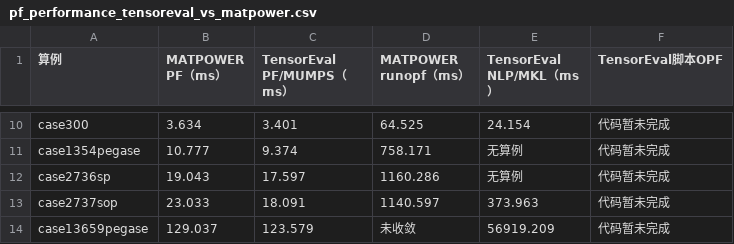
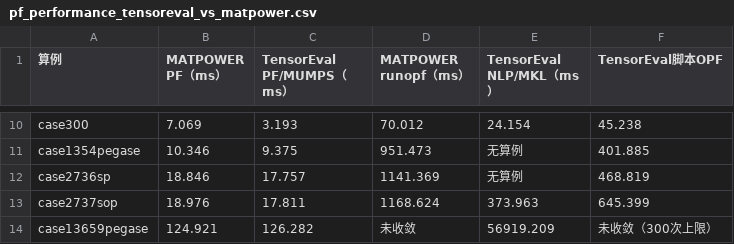
Before and after one commit to shufengdong/sparrowzz, a CSV file: rspower/bench/pf_performance_tensoreval_vs_matpower.csv, drawn as a sheet; only a part is shown, gaps mark what is left out; the diff covers the shown part only; the diff names each change by its address in the sheet, - before the commit and + after, or states it on an @@ line.

```diff
--- a/rspower/bench/pf_performance_tensoreval_vs_matpower.csv
+++ b/rspower/bench/pf_performance_tensoreval_vs_matpower.csv
-B10 (MATPOWER PF（ms）): 3.634
+B10 (MATPOWER PF（ms）): 7.069
-C10 (TensorEval PF/MUMPS（ms）): 3.401
+C10 (TensorEval PF/MUMPS（ms）): 3.193
-D10 (MATPOWER runopf（ms）): 64.525
+D10 (MATPOWER runopf（ms）): 70.012
-F10 (TensorEval脚本OPF): 代码暂未完成
+F10 (TensorEval脚本OPF): 45.238
-B11 (MATPOWER PF（ms）): 10.777
+B11 (MATPOWER PF（ms）): 10.346
-C11 (TensorEval PF/MUMPS（ms）): 9.374
+C11 (TensorEval PF/MUMPS（ms）): 9.375
-D11 (MATPOWER runopf（ms）): 758.171
+D11 (MATPOWER runopf（ms）): 951.473
-F11 (TensorEval脚本OPF): 代码暂未完成
+F11 (TensorEval脚本OPF): 401.885
-B12 (MATPOWER PF（ms）): 19.043
+B12 (MATPOWER PF（ms）): 18.846
-C12 (TensorEval PF/MUMPS（ms）): 17.597
+C12 (TensorEval PF/MUMPS（ms）): 17.757
-D12 (MATPOWER runopf（ms）): 1160.286
+D12 (MATPOWER runopf（ms）): 1141.369
-F12 (TensorEval脚本OPF): 代码暂未完成
+F12 (TensorEval脚本OPF): 468.819
-B13 (MATPOWER PF（ms）): 23.033
+B13 (MATPOWER PF（ms）): 18.976
-C13 (TensorEval PF/MUMPS（ms）): 18.091
+C13 (TensorEval PF/MUMPS（ms）): 17.811
-D13 (MATPOWER runopf（ms）): 1140.597
+D13 (MATPOWER runopf（ms）): 1168.624
-F13 (TensorEval脚本OPF): 代码暂未完成
+F13 (TensorEval脚本OPF): 645.399
-B14 (MATPOWER PF（ms）): 129.037
+B14 (MATPOWER PF（ms）): 124.921
-C14 (TensorEval PF/MUMPS（ms）): 123.579
+C14 (TensorEval PF/MUMPS（ms）): 126.282
-F14 (TensorEval脚本OPF): 代码暂未完成
+F14 (TensorEval脚本OPF): 未收敛（300次上限）
```
Also changed, not shown: 31 edited cells elsewhere in this file, 52 other files.
